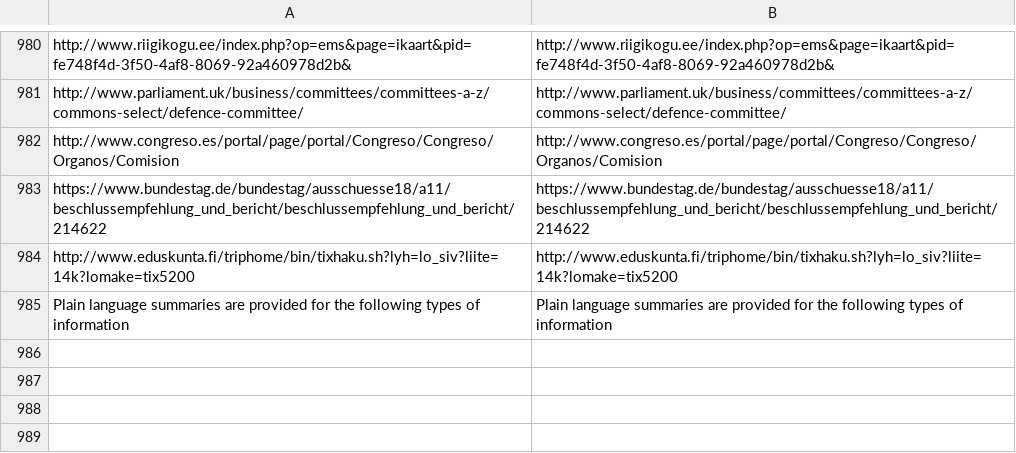
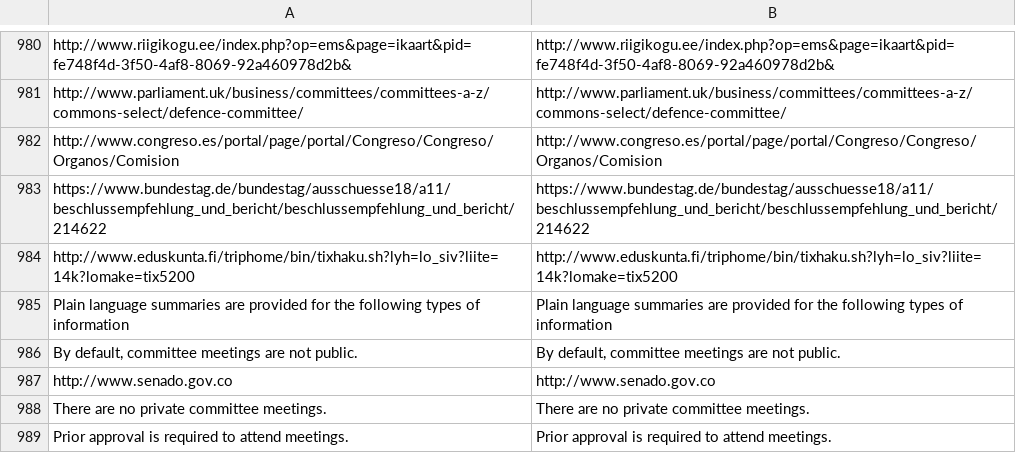
Before and after one commit to KohoVolit/legislative-openness-data-explorer-texts, a CSV file: en/data/texts.csv, drawn as a sheet; only a part is shown, gaps mark what is left out; the diff names each change by its address in the sheet, - before the commit and + after, or states it on an @@ line.

Commit message:
update data en

```diff
--- a/en/data/texts.csv
+++ b/en/data/texts.csv
+row 986: By default, committee meetings are not public. | By default, committee meetings are not public.
+row 987: http://www.senado.gov.co | http://www.senado.gov.co
+row 988: There are no private committee meetings. | There are no private committee meetings.
+row 989: Prior approval is required to attend meetings. | Prior approval is required to attend meetings.
```
